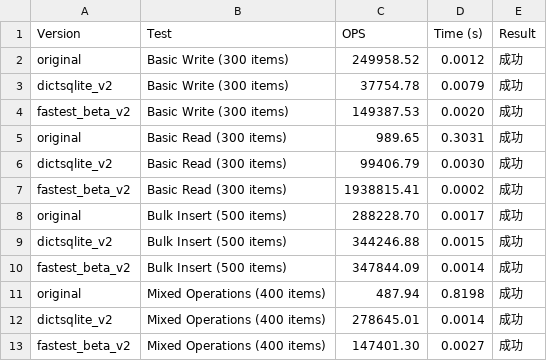
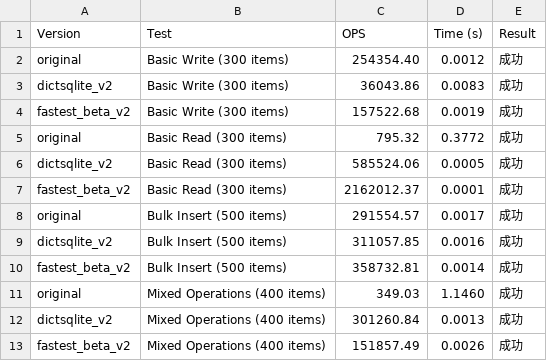
Before and after one commit to disnana/DictSQLite, a CSV file: others/benchmark/results/benchmark.csv, drawn as a sheet.

```diff
--- a/others/benchmark/results/benchmark.csv
+++ b/others/benchmark/results/benchmark.csv
@@ -1,13 +1,13 @@
 Version,Test,OPS,Time (s),Result
-original,Basic Write (300 items),249958.52,0.0012,成功
-dictsqlite_v2,Basic Write (300 items),37754.78,0.0079,成功
-fastest_beta_v2,Basic Write (300 items),149387.53,0.0020,成功
-original,Basic Read (300 items),989.65,0.3031,成功
-dictsqlite_v2,Basic Read (300 items),99406.79,0.0030,成功
-fastest_beta_v2,Basic Read (300 items),1938815.41,0.0002,成功
-original,Bulk Insert (500 items),288228.70,0.0017,成功
-dictsqlite_v2,Bulk Insert (500 items),344246.88,0.0015,成功
-fastest_beta_v2,Bulk Insert (500 items),347844.09,0.0014,成功
-original,Mixed Operations (400 items),487.94,0.8198,成功
-dictsqlite_v2,Mixed Operations (400 items),278645.01,0.0014,成功
-fastest_beta_v2,Mixed Operations (400 items),147401.30,0.0027,成功
+original,Basic Write (300 items),254354.40,0.0012,成功
+dictsqlite_v2,Basic Write (300 items),36043.86,0.0083,成功
+fastest_beta_v2,Basic Write (300 items),157522.68,0.0019,成功
+original,Basic Read (300 items),795.32,0.3772,成功
+dictsqlite_v2,Basic Read (300 items),585524.06,0.0005,成功
+fastest_beta_v2,Basic Read (300 items),2162012.37,0.0001,成功
+original,Bulk Insert (500 items),291554.57,0.0017,成功
+dictsqlite_v2,Bulk Insert (500 items),311057.85,0.0016,成功
+fastest_beta_v2,Bulk Insert (500 items),358732.81,0.0014,成功
+original,Mixed Operations (400 items),349.03,1.1460,成功
+dictsqlite_v2,Mixed Operations (400 items),301260.84,0.0013,成功
+fastest_beta_v2,Mixed Operations (400 items),151857.49,0.0026,成功
```
Also changed, not shown: 5 other files.
